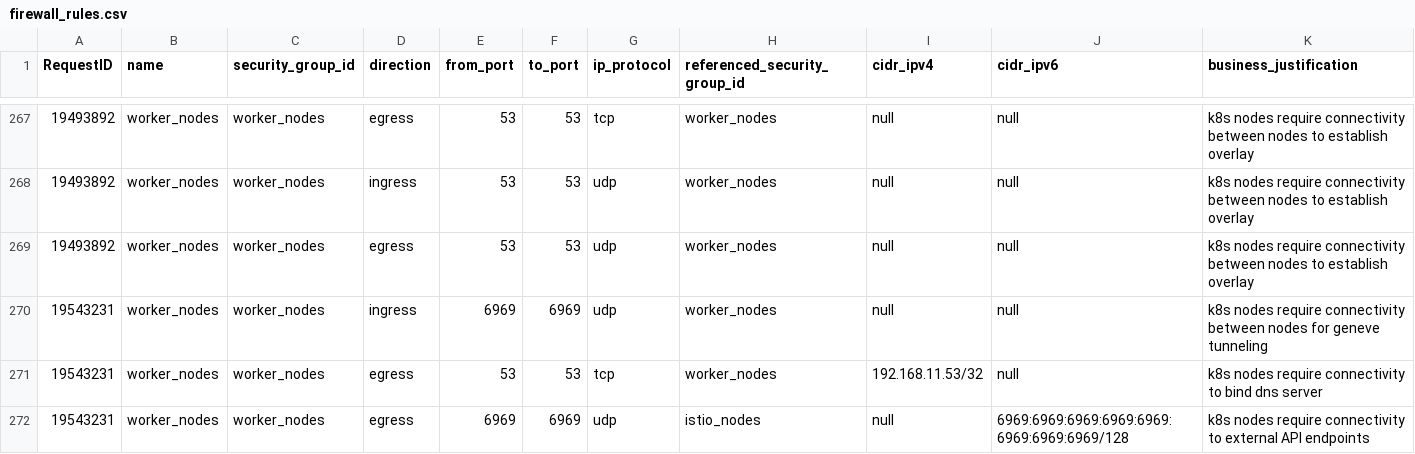
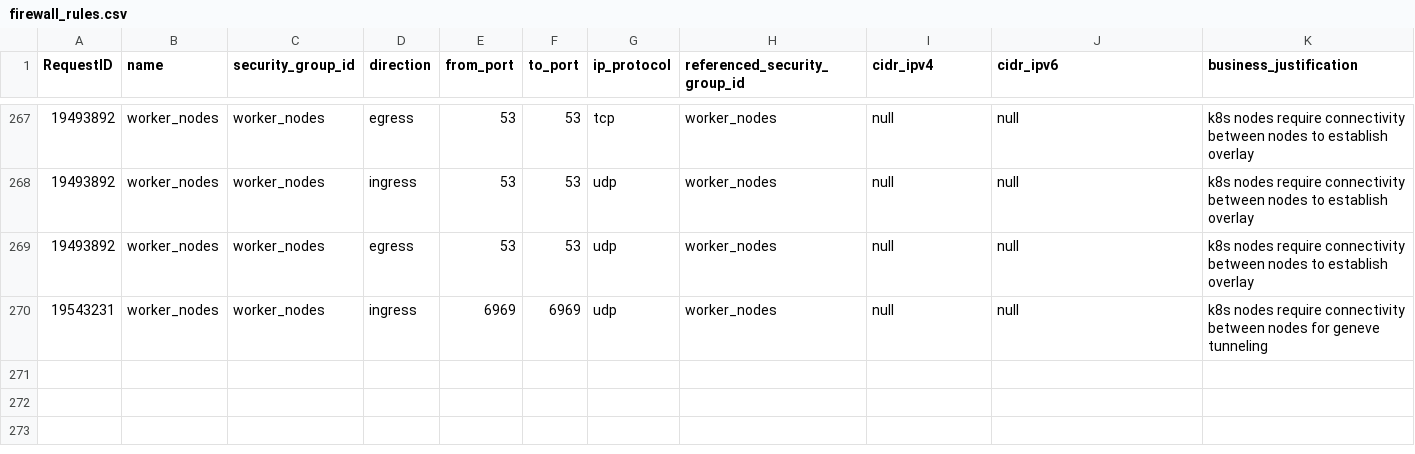
Before and after one commit to drewpypro/terraform-aws-sg-module-template, a CSV file: firewall_rules.csv, drawn as a sheet; only a part is shown, gaps mark what is left out.

```diff
--- a/firewall_rules.csv
+++ b/firewall_rules.csv
@@ -270,3 +270 @@ RequestID,name,security_group_id,direction,from_port,to_port,ip_protocol,referen
 19543231,worker_nodes,worker_nodes,ingress,6969,6969,udp,worker_nodes,null,null,k8s nodes require connectivity between nodes for geneve tunneling
-19543231,worker_nodes,worker_nodes,egress,53,53,tcp,worker_nodes,192.168.11.53/32,null,k8s nodes require connectivity to bind dns server
-19543231,worker_nodes,worker_nodes,egress,6969,6969,udp,istio_nodes,null,6969:6969:6969:6969:6969:6969:6969:6969/128,k8s nodes require connectivity to external API endpoints
```
Also changed, not shown: 5 other files.
